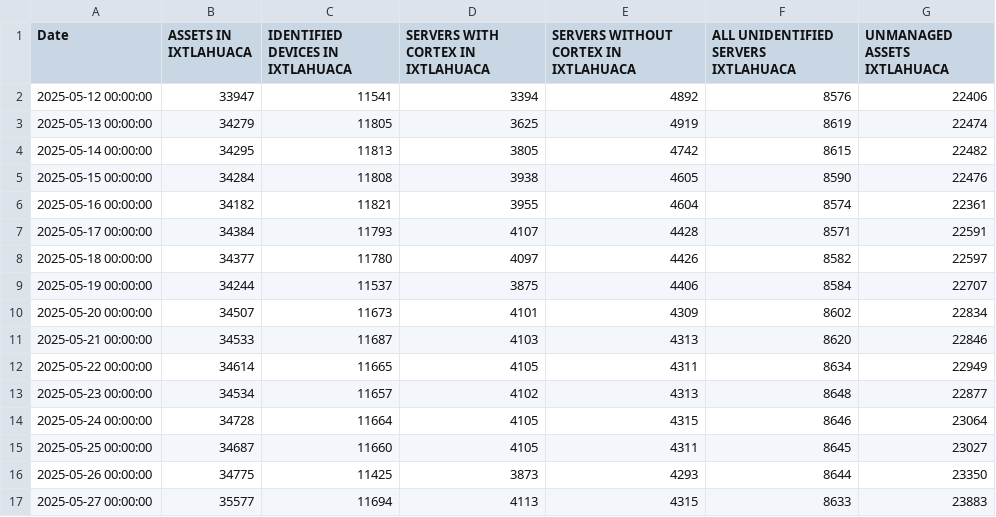
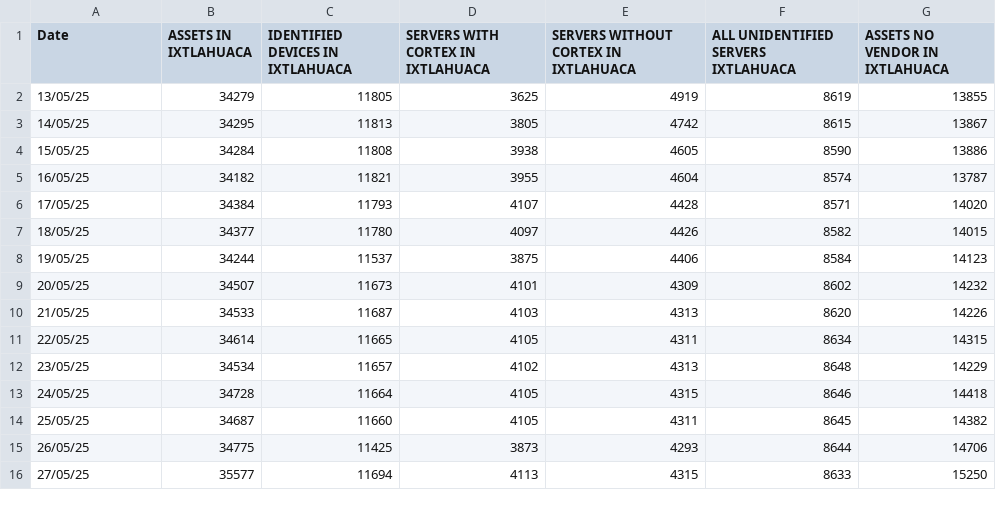
Before and after one commit to JesusArellano16/AXO, a CSV file: src/Graficas/data_IXTLA.csv, drawn as a sheet; only a part is shown; the diff covers the shown part only.

```diff
--- a/src/Graficas/data_IXTLA.csv
+++ b/src/Graficas/data_IXTLA.csv
@@ -1,17 +1,16 @@
-Date,ASSETS IN IXTLAHUACA,IDENTIFIED DEVICES IN IXTLAHUACA,SERVERS WITH CORTEX IN IXTLAHUACA,SERVERS WITHOUT CORTEX IN  IXTLAHUACA,ALL UNIDENTIFIED SERVERS IXTLAHUACA,UNMANAGED ASSETS IXTLAHUACA
-2025-05-12 00:00:00,33947,11541,3394,4892,8576,22406
-2025-05-13 00:00:00,34279,11805,3625,4919,8619,22474
-2025-05-14 00:00:00,34295,11813,3805,4742,8615,22482
-2025-05-15 00:00:00,34284,11808,3938,4605,8590,22476
-2025-05-16 00:00:00,34182,11821,3955,4604,8574,22361
-2025-05-17 00:00:00,34384,11793,4107,4428,8571,22591
-2025-05-18 00:00:00,34377,11780,4097,4426,8582,22597
-2025-05-19 00:00:00,34244,11537,3875,4406,8584,22707
-2025-05-20 00:00:00,34507,11673,4101,4309,8602,22834
-2025-05-21 00:00:00,34533,11687,4103,4313,8620,22846
-2025-05-22 00:00:00,34614,11665,4105,4311,8634,22949
-2025-05-23 00:00:00,34534,11657,4102,4313,8648,22877
-2025-05-24 00:00:00,34728,11664,4105,4315,8646,23064
-2025-05-25 00:00:00,34687,11660,4105,4311,8645,23027
-2025-05-26 00:00:00,34775,11425,3873,4293,8644,23350
-2025-05-27 00:00:00,35577,11694,4113,4315,8633,23883
+Date,ASSETS IN IXTLAHUACA,IDENTIFIED DEVICES IN IXTLAHUACA,SERVERS WITH CORTEX IN IXTLAHUACA,SERVERS WITHOUT CORTEX IN  IXTLAHUACA,ALL UNIDENTIFIED SERVERS IXTLAHUACA,ASSETS NO VENDOR IN IXTLAHUACA
+13/05/25,34279,11805,3625,4919,8619,13855
+14/05/25,34295,11813,3805,4742,8615,13867
+15/05/25,34284,11808,3938,4605,8590,13886
+16/05/25,34182,11821,3955,4604,8574,13787
+17/05/25,34384,11793,4107,4428,8571,14020
+18/05/25,34377,11780,4097,4426,8582,14015
+19/05/25,34244,11537,3875,4406,8584,14123
+20/05/25,34507,11673,4101,4309,8602,14232
+21/05/25,34533,11687,4103,4313,8620,14226
+22/05/25,34614,11665,4105,4311,8634,14315
+23/05/25,34534,11657,4102,4313,8648,14229
+24/05/25,34728,11664,4105,4315,8646,14418
+25/05/25,34687,11660,4105,4311,8645,14382
+26/05/25,34775,11425,3873,4293,8644,14706
+27/05/25,35577,11694,4113,4315,8633,15250
```
Also changed, not shown: 2 added rows, 1 removed row and 50 edited cells elsewhere in this file, 4 other files.
